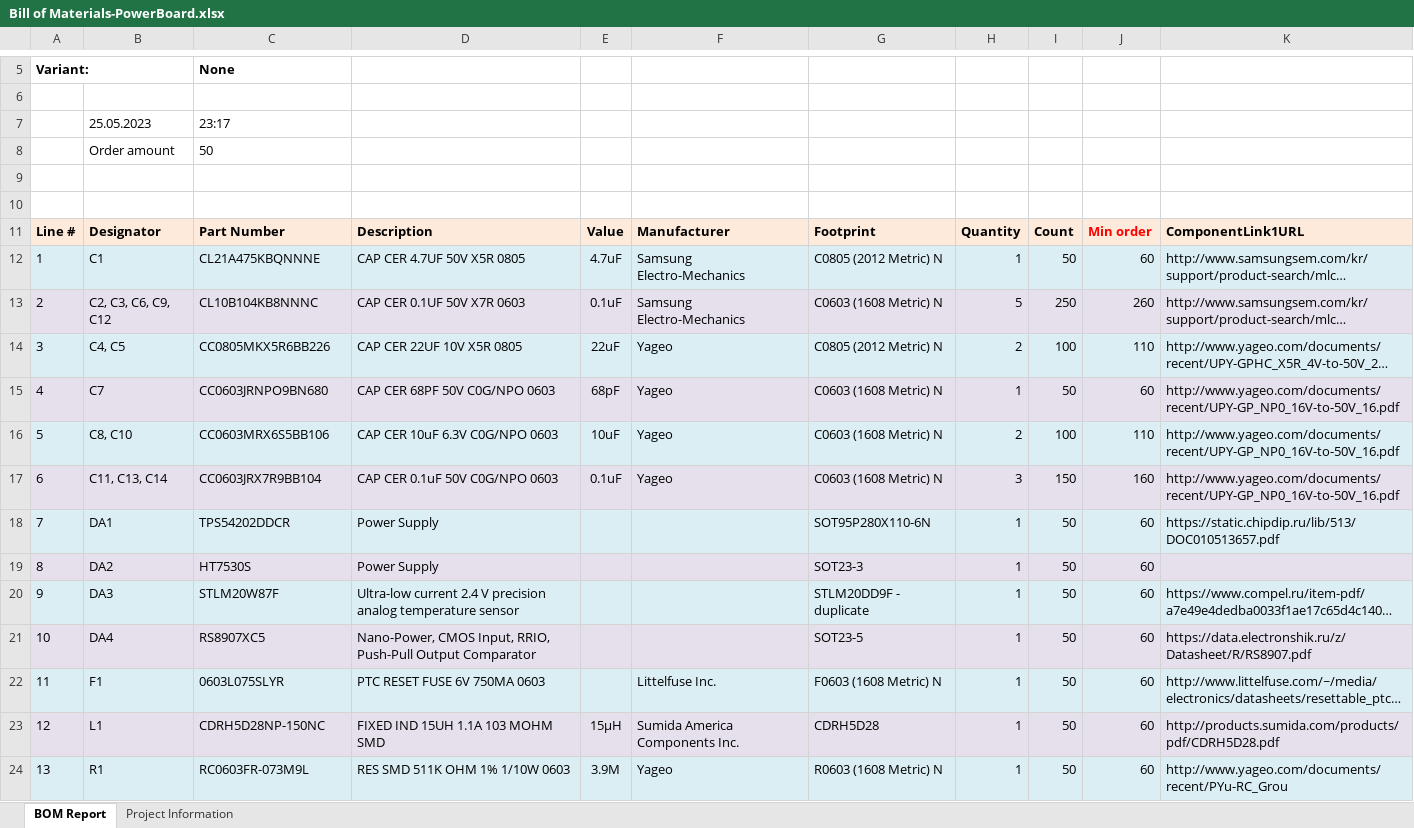
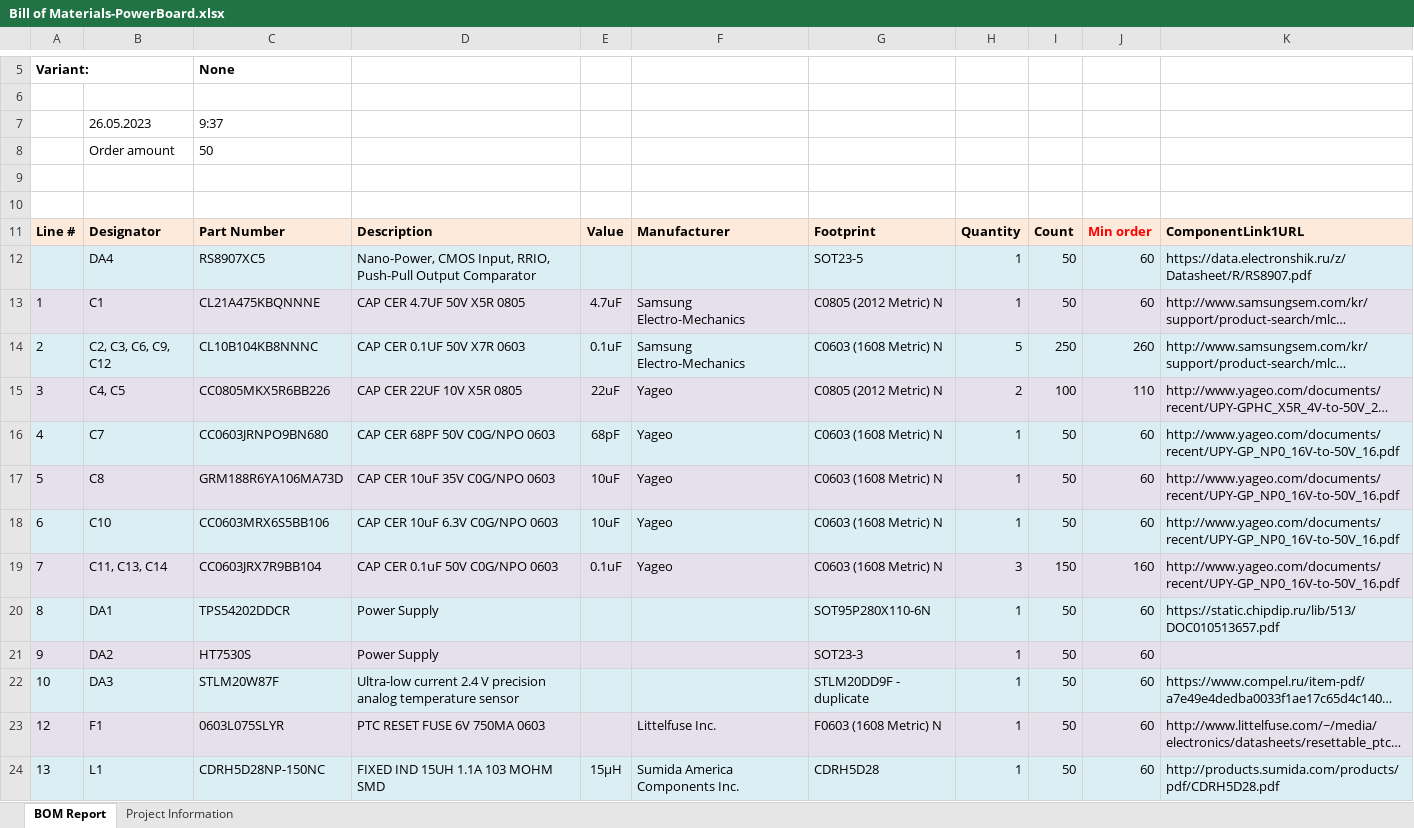
Before and after one commit to AlexeyKhabarov/PowerBoard, an Excel workbook: Project Outputs for PowerBoard/r.0.1/BOM/Bill of Materials-PowerBoard.xlsx, sheet BOM Report, drawn as a sheet; only a part is shown, gaps mark what is left out; the shorter side is filled out with more unchanged rows; long unchanged cells end in …; values as stored, in another font and other column widths than the file's, no borders; removed rows and columns are numbered as before the commit, all else as after; the diff names each change by its address in the sheet, - before the commit and + after, or states it on an @@ line.

```diff
--- a/Project Outputs for PowerBoard/r.0.1/BOM/Bill of Materials-PowerBoard.xlsx (sheet BOM Report)
+++ b/Project Outputs for PowerBoard/r.0.1/BOM/Bill of Materials-PowerBoard.xlsx (sheet BOM Report)
-row 7:  | 25.05.2023 | 23:17
+row 7:  | 26.05.2023 | 9:37
@@ row 21 moved to row 12: DA4 @@
+row 17: 5 | C8 | GRM188R6YA106MA73D | CAP CER 10uF 35V C0G/NPO 0603 | 10uF | Yageo | C0603 (1608 Metric) N | 1 | 50 | 60 | http://www.yageo.com/documents/recent/UPY-GP_NP0_16V-to-50V_16.pdf
@@ column A renumbered between rows 18 and 42 @@
-B18: C8, C10
+B18: C10
-H18: 2
+H18: 1
-I18: 100
+I18: 50
-J18: 110
+J18: 60
```
Also changed, not shown: sheet Project Information, formulas that keep their value, 5 other files.
